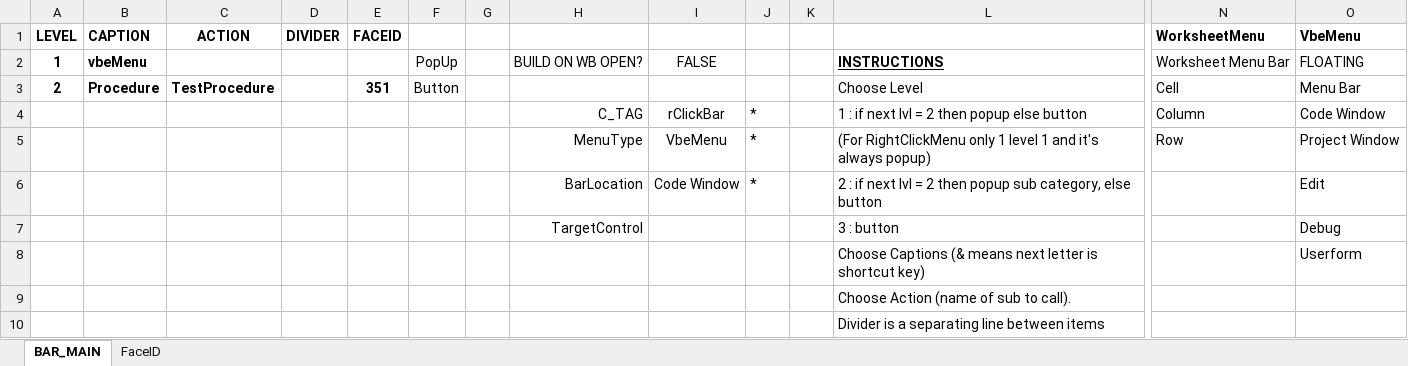
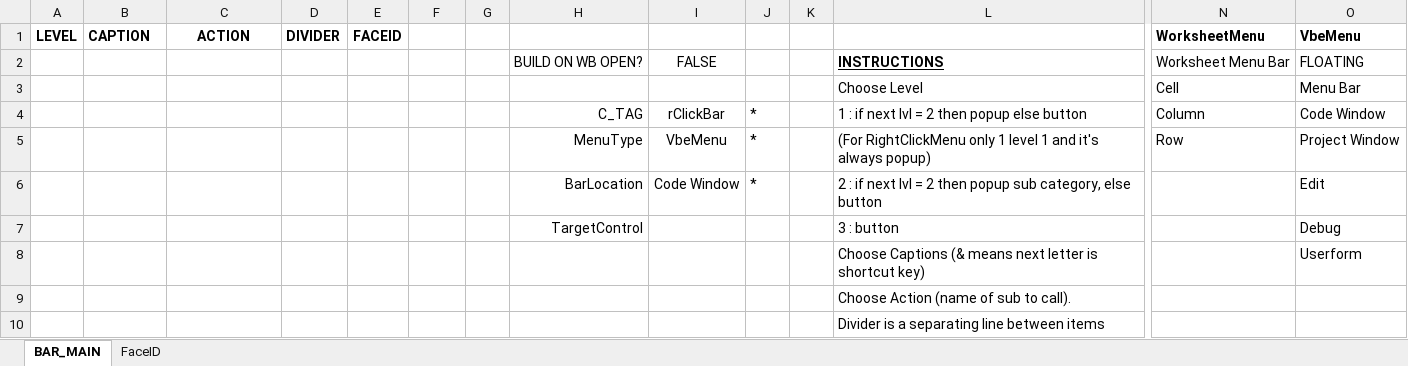
Before and after one commit to alexofrhodes/vba-Multiple-Commandbars-from-sheet-data, an Excel workbook: BarBuilder.xlsm, sheet BAR_MAIN, drawn as a sheet; only a part is shown, gaps mark what is left out; values as stored, in another font and other column widths than the file's, no borders; charts and pictures and conditional formats not drawn; removed rows and columns are numbered as before the commit, all else as after; rows hold the shown columns only; the diff names each change by its address in the sheet, - before the commit and + after, or states it on an @@ line.

Commit message:
Add files via upload

```diff
--- a/BarBuilder.xlsm (sheet BAR_MAIN)
+++ b/BarBuilder.xlsm (sheet BAR_MAIN)
-A2 (LEVEL): 1
+A2 (LEVEL): (empty)
-B2 (CAPTION): vbeMenu
+B2 (CAPTION): (empty)
-F2: PopUp
+F2: (empty)
-row 3: 2 | Procedure | TestProcedure |  | 351 | Button |  |  |  |  |  | Choose Level | Cell | Menu Bar
+row 3:  |  |  |  |  |  |  |  |  |  |  | Choose Level | Cell | Menu Bar
```
